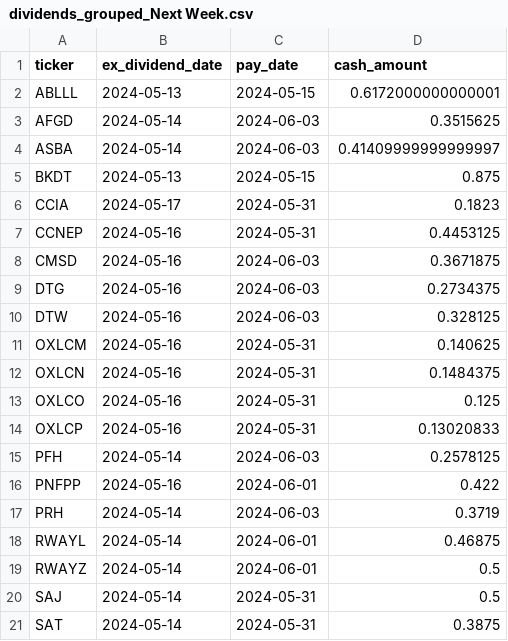
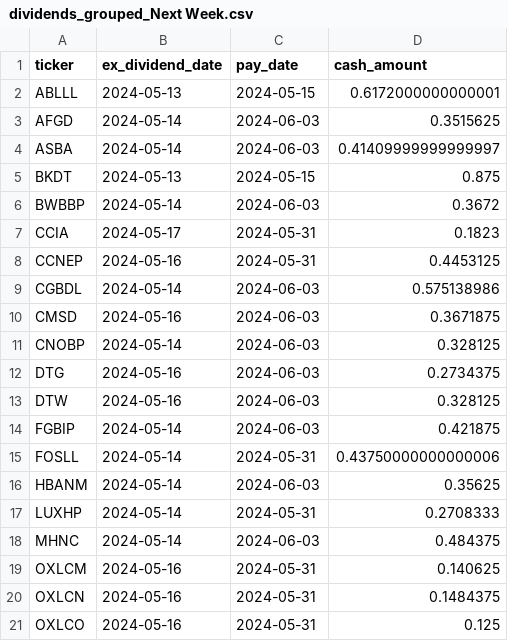
Before and after one commit to arraykov/Dashboard, a CSV file: src/files/dividends_grouped_Next Week.csv, drawn as a sheet; only a part is shown; the shorter side is filled out with more unchanged rows.

```diff
--- a/src/files/dividends_grouped_Next Week.csv
+++ b/src/files/dividends_grouped_Next Week.csv
@@ -5,7 +5,15 @@ ASBA,2024-05-14,2024-06-03,0.41409999999999997
 BKDT,2024-05-13,2024-05-15,0.875
+BWBBP,2024-05-14,2024-06-03,0.3672
 CCIA,2024-05-17,2024-05-31,0.1823
 CCNEP,2024-05-16,2024-05-31,0.4453125
+CGBDL,2024-05-14,2024-06-03,0.575138986
 CMSD,2024-05-16,2024-06-03,0.3671875
+CNOBP,2024-05-14,2024-06-03,0.328125
 DTG,2024-05-16,2024-06-03,0.2734375
 DTW,2024-05-16,2024-06-03,0.328125
+FGBIP,2024-05-14,2024-06-03,0.421875
+FOSLL,2024-05-14,2024-05-31,0.43750000000000006
+HBANM,2024-05-14,2024-06-03,0.35625
+LUXHP,2024-05-14,2024-05-31,0.2708333
+MHNC,2024-05-14,2024-06-03,0.484375
 OXLCM,2024-05-16,2024-05-31,0.140625
```
Also changed, not shown: src/files/earnings.csv, 1 other file.
